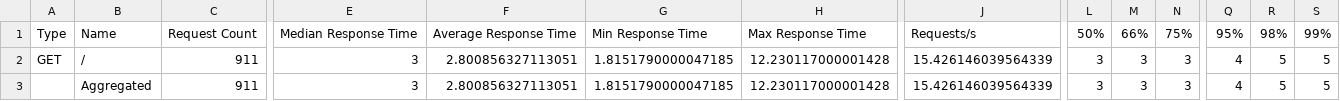
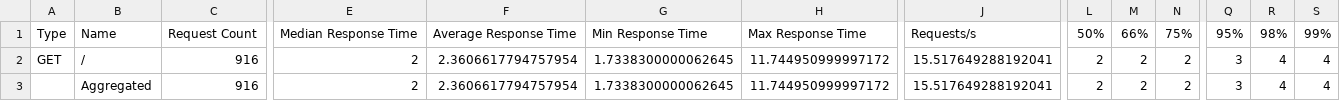
Before and after one commit to ruthlennonatu/bsc23grassroots, a CSV file: Source/locust_stats.csv, drawn as a sheet; only a part is shown, gaps mark what is left out; the diff names each change by its address in the sheet, - before the commit and + after, or states it on an @@ line.

```diff
--- a/Source/locust_stats.csv
+++ b/Source/locust_stats.csv
-C2:C3: 911
+C2:C3: 916
-E2:E3: 3
+E2:E3: 2
-F2:F3: 2.800856327113051
+F2:F3: 2.3606617794757954
-G2:G3: 1.8151790000047185
+G2:G3: 1.7338300000062645
-H2:H3: 12.230117000001428
+H2:H3: 11.744950999997172
-J2:J3: 15.426146039564339
+J2:J3: 15.517649288192041
-L2:L3: 3
+L2:L3: 2
-M2:M3: 3
+M2:M3: 2
-N2:N3: 3
+N2:N3: 2
-Q2:Q3: 4
+Q2:Q3: 3
-R2:R3: 5
+R2:R3: 4
-S2:S3: 5
+S2:S3: 4
```
Also changed, not shown: Source/locust_stats_history.csv.
